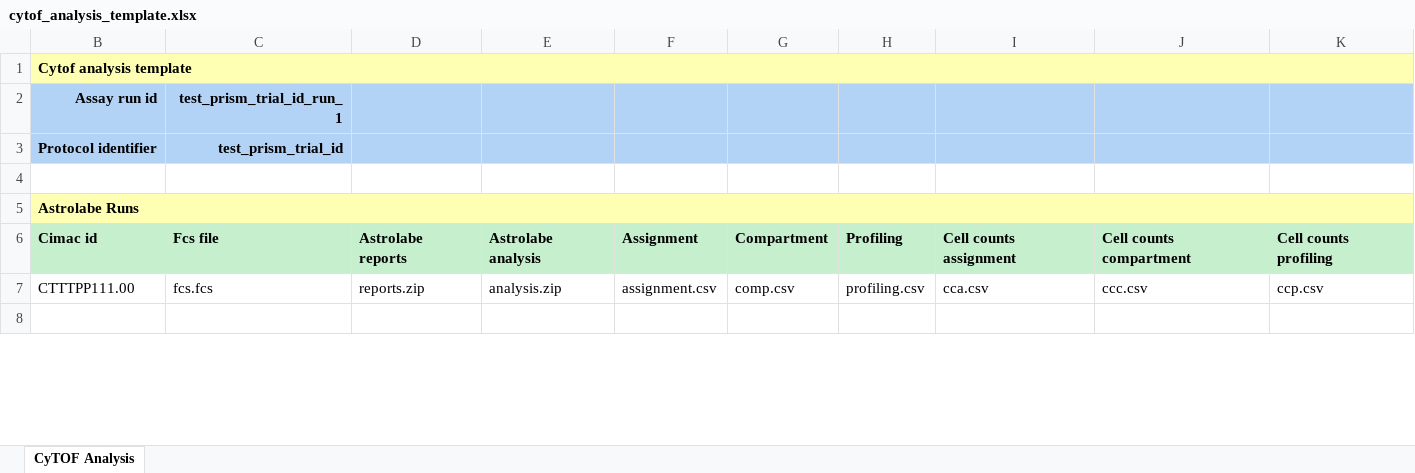
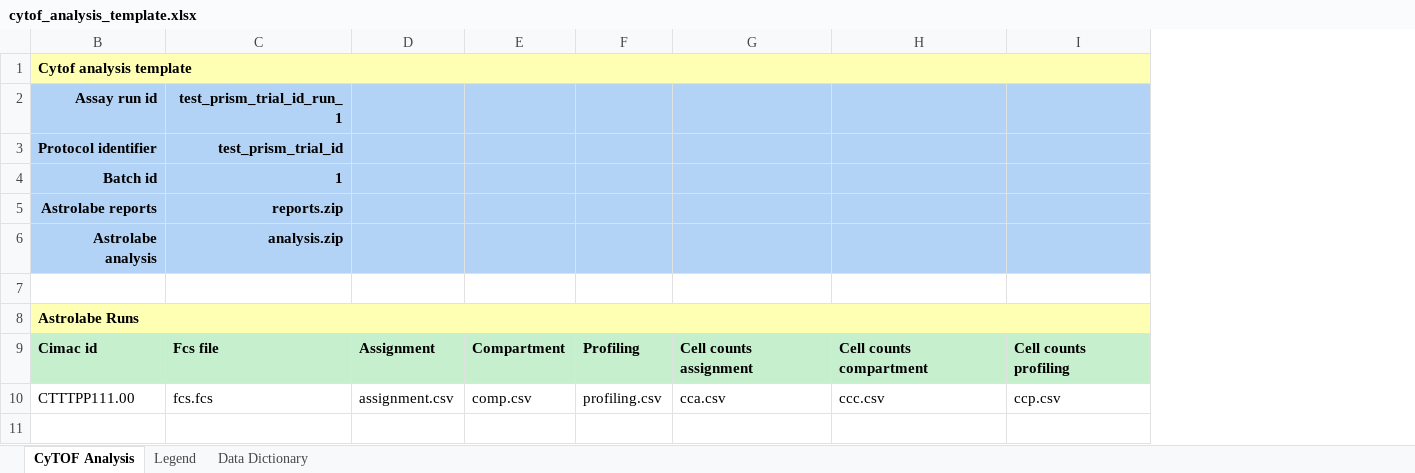
Before and after one commit to CIMAC-CIDC/cidc-schemas, an Excel workbook: template_examples/cytof_analysis_template.xlsx, sheet CyTOF Analysis, drawn as a sheet; only a part is shown; values as stored, in another font and other column widths than the file's, no borders; removed rows and columns are numbered as before the commit, all else as after; the diff names each change by its address in the sheet, - before the commit and + after, or states it on an @@ line.

```diff
--- a/template_examples/cytof_analysis_template.xlsx (sheet CyTOF Analysis)
+++ b/template_examples/cytof_analysis_template.xlsx (sheet CyTOF Analysis)
+sheet tab: Legend
+sheet tab: Data Dictionary
-column D, rows 6-7: Astrolabe reports | reports.zip
-column E, rows 6-7: Astrolabe analysis | analysis.zip
+row 4: Batch id | 1
+row 5: Astrolabe reports | reports.zip
+row 6: Astrolabe analysis | analysis.zip
```
Also changed, not shown: hidden cells, 4 other files.
